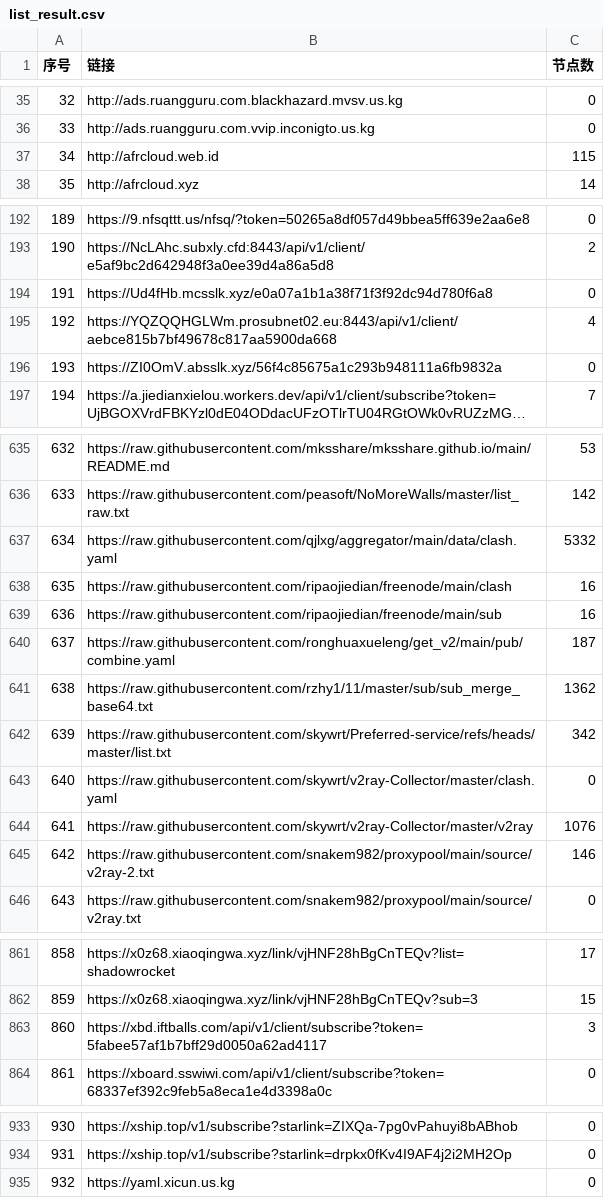
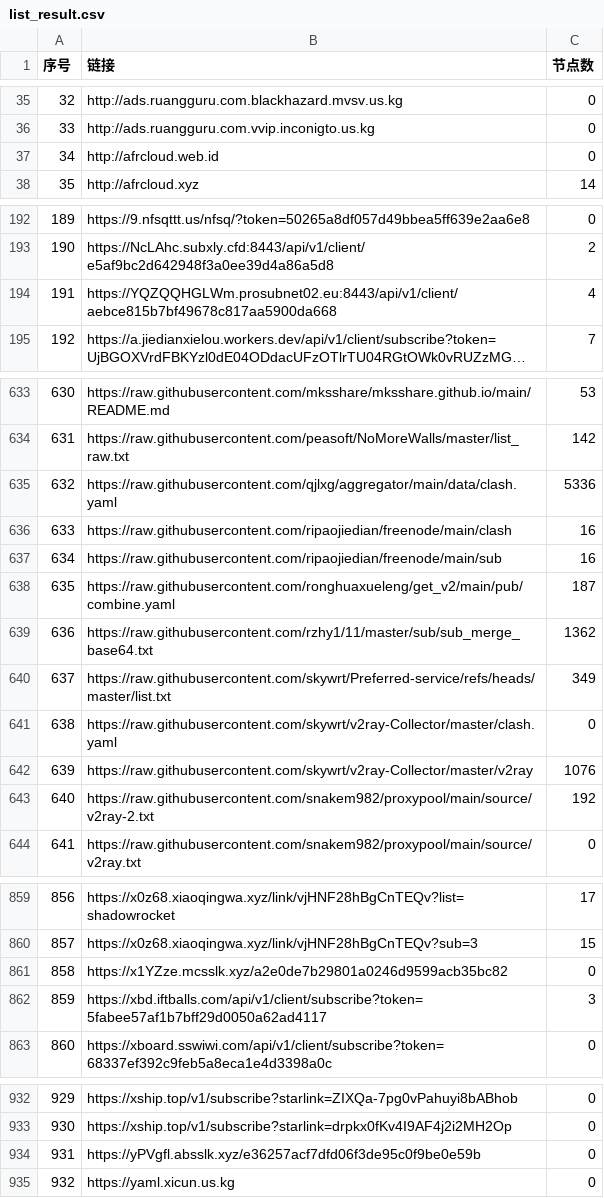
Before and after one commit to nariahlamb/NoMoreWalls, a CSV file: list_result.csv, drawn as a sheet; only a part is shown, gaps mark what is left out; long unchanged cells end in …; removed rows and columns are numbered as before the commit, all else as after; the diff covers the shown part only; the diff names each change by its address in the sheet, - before the commit and + after, or states it on an @@ line.

```diff
--- a/list_result.csv
+++ b/list_result.csv
-C37 (节点数): 115
+C37 (节点数): 0
-row 194: 191 | https://Ud4fHb.mcsslk.xyz/e0a07a1b1a38f71f3f92dc94d780f6a8 | 0
@@ column A (序号) renumbered between rows 194 and 933 @@
-row 196: 193 | https://ZI0OmV.absslk.xyz/56f4c85675a1c293b948111a6fb9832a | 0
-C635 (节点数): 5332
+C635 (节点数): 5336
-C640 (节点数): 342
+C640 (节点数): 349
-C643 (节点数): 146
+C643 (节点数): 192
+row 861: 858 | https://x1YZze.mcsslk.xyz/a2e0de7b29801a0246d9599acb35bc82 | 0
+row 934: 931 | https://yPVgfl.absslk.xyz/e36257acf7dfd06f3de95c0f9be0e59b | 0
```
Also changed, not shown: 14 edited cells elsewhere in this file, 47 other files.
